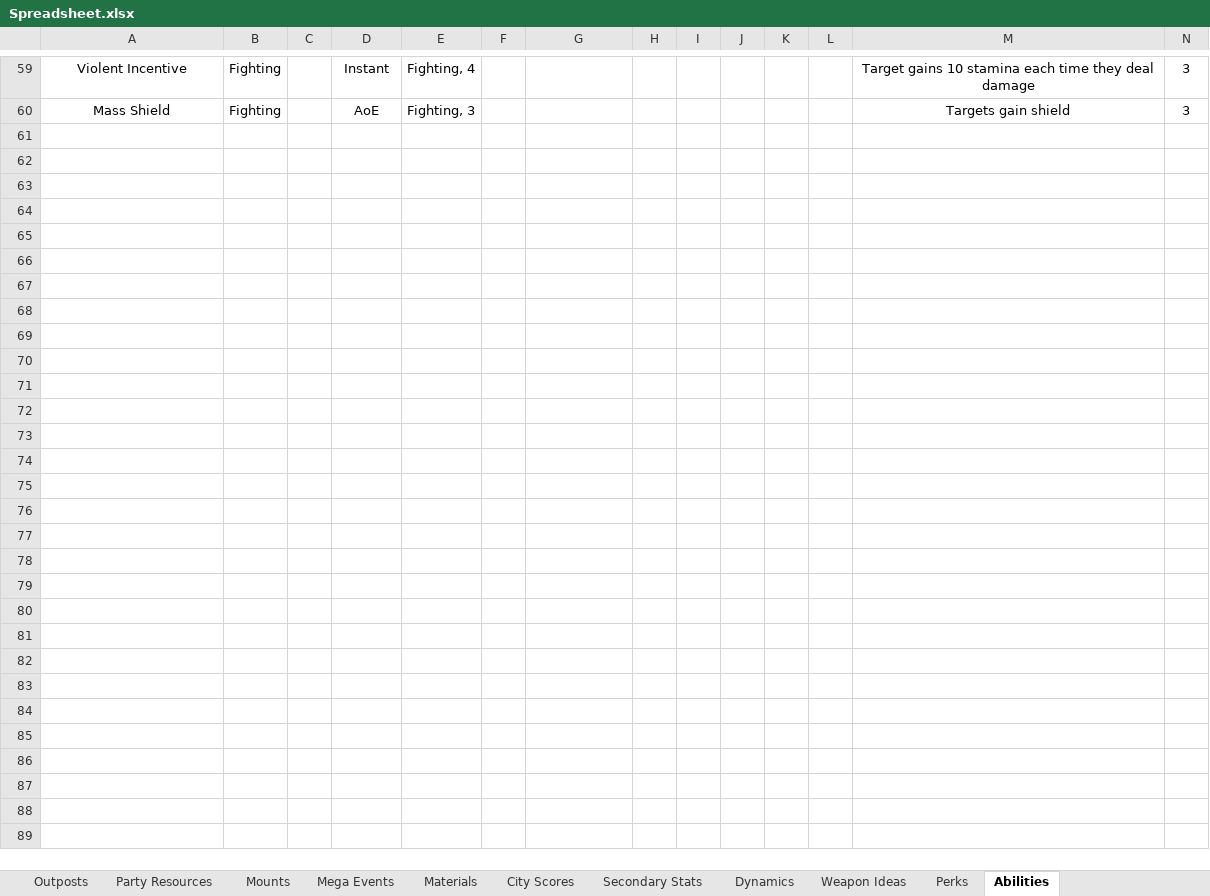
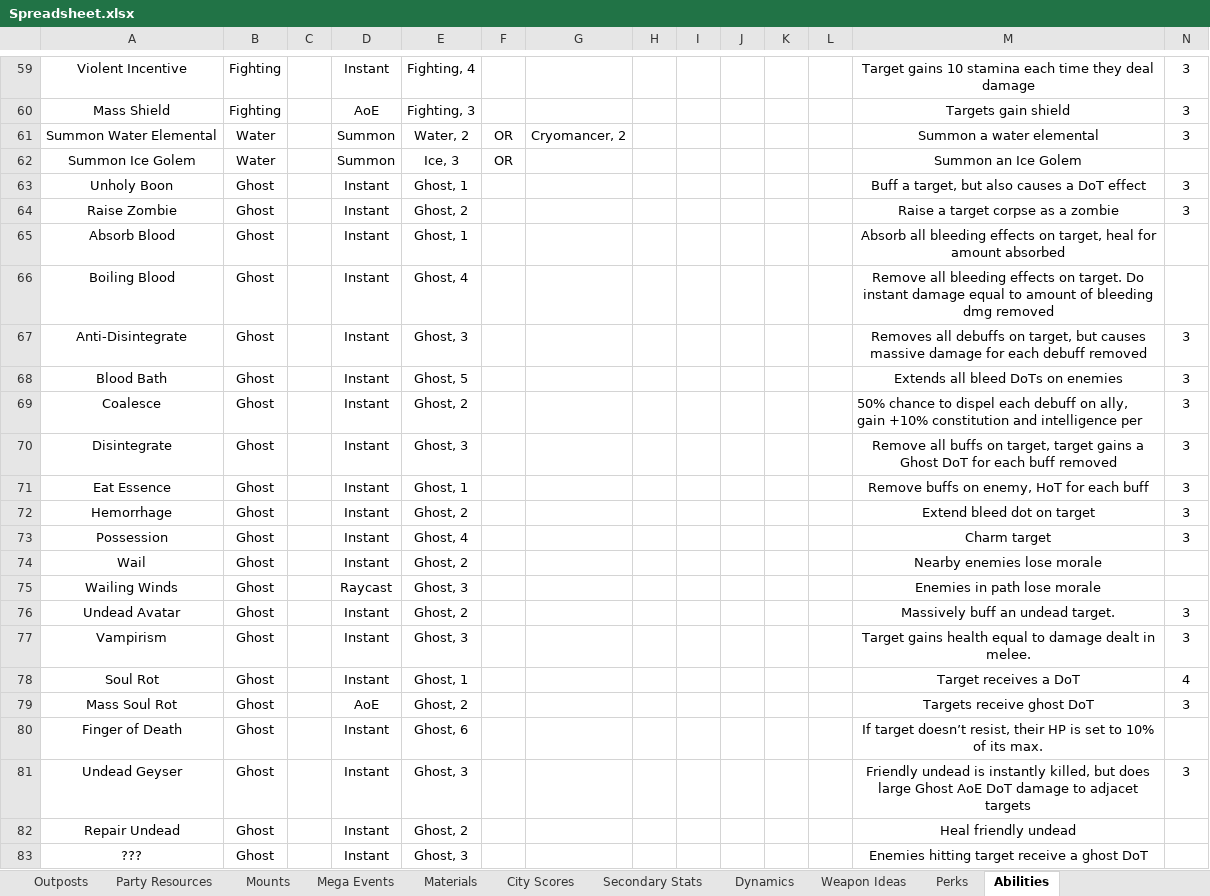
Before and after one commit to lawerencem/Everpixel, an Excel workbook: Spreadsheets/Spreadsheet.xlsx, sheet Abilities, drawn as a sheet; only a part is shown, gaps mark what is left out; values as stored, in another font and other column widths than the file's, no borders; the diff names each change by its address in the sheet, - before the commit and + after, or states it on an @@ line.

```diff
--- a/Spreadsheets/Spreadsheet.xlsx (sheet Abilities)
+++ b/Spreadsheets/Spreadsheet.xlsx (sheet Abilities)
+row 61: Summon Water Elemental | Water |  | Summon | Water, 2 | OR | Cryomancer, 2 |  |  |  |  |  | Summon a water elemental | 3
+row 62: Summon Ice Golem | Water |  | Summon | Ice, 3 | OR |  |  |  |  |  |  | Summon an Ice Golem
+row 63: Unholy Boon | Ghost |  | Instant | Ghost, 1 |  |  |  |  |  |  |  | Buff a target, but also causes a DoT effect | 3
+row 64: Raise Zombie | Ghost |  | Instant | Ghost, 2 |  |  |  |  |  |  |  | Raise a target corpse as a zombie | 3
+row 65: Absorb Blood | Ghost |  | Instant | Ghost, 1 |  |  |  |  |  |  |  | Absorb all bleeding effects on target, heal for amount absorbed
+row 66: Boiling Blood | Ghost |  | Instant | Ghost, 4 |  |  |  |  |  |  |  | Remove all bleeding effects on target. Do instant damage equal to amount of bleeding dmg removed
+row 67: Anti-Disintegrate | Ghost |  | Instant | Ghost, 3 |  |  |  |  |  |  |  | Removes all debuffs on target, but causes massive damage for each debuff removed | 3
+row 68: Blood Bath | Ghost |  | Instant | Ghost, 5 |  |  |  |  |  |  |  | Extends all bleed DoTs on enemies | 3
+row 69: Coalesce | Ghost |  | Instant | Ghost, 2 |  |  |  |  |  |  |  | 50% chance to dispel each debuff on ally, gain +10% constitution and intelligence per | 3
+row 70: Disintegrate | Ghost |  | Instant | Ghost, 3 |  |  |  |  |  |  |  | Remove all buffs on target, target gains a Ghost DoT for each buff removed | 3
+row 71: Eat Essence | Ghost |  | Instant | Ghost, 1 |  |  |  |  |  |  |  | Remove buffs on enemy, HoT for each buff | 3
+row 72: Hemorrhage | Ghost |  | Instant | Ghost, 2 |  |  |  |  |  |  |  | Extend bleed dot on target | 3
+row 73: Possession | Ghost |  | Instant | Ghost, 4 |  |  |  |  |  |  |  | Charm target | 3
+row 74: Wail | Ghost |  | Instant | Ghost, 2 |  |  |  |  |  |  |  | Nearby enemies lose morale
+row 75: Wailing Winds | Ghost |  | Raycast | Ghost, 3 |  |  |  |  |  |  |  | Enemies in path lose morale
+row 76: Undead Avatar | Ghost |  | Instant | Ghost, 2 |  |  |  |  |  |  |  | Massively buff an undead target. | 3
+row 77: Vampirism | Ghost |  | Instant | Ghost, 3 |  |  |  |  |  |  |  | Target gains health equal to damage dealt in melee. | 3
+row 78: Soul Rot | Ghost |  | Instant | Ghost, 1 |  |  |  |  |  |  |  | Target receives a DoT | 4
+row 79: Mass Soul Rot | Ghost |  | AoE | Ghost, 2 |  |  |  |  |  |  |  | Targets receive ghost DoT | 3
+row 80: Finger of Death | Ghost |  | Instant | Ghost, 6 |  |  |  |  |  |  |  | If target doesn’t resist, their HP is set to 10% of its max.
+row 81: Undead Geyser | Ghost |  | Instant | Ghost, 3 |  |  |  |  |  |  |  | Friendly undead is instantly killed, but does large Ghost AoE DoT damage to adjacet targets | 3
+row 82: Repair Undead | Ghost |  | Instant | Ghost, 2 |  |  |  |  |  |  |  | Heal friendly undead
+row 83: ??? | Ghost |  | Instant | Ghost, 3 |  |  |  |  |  |  |  | Enemies hitting target receive a ghost DoT
```
Also changed, not shown: sheet Perks, sheet TODO - Quick Battle, 13 other files.
